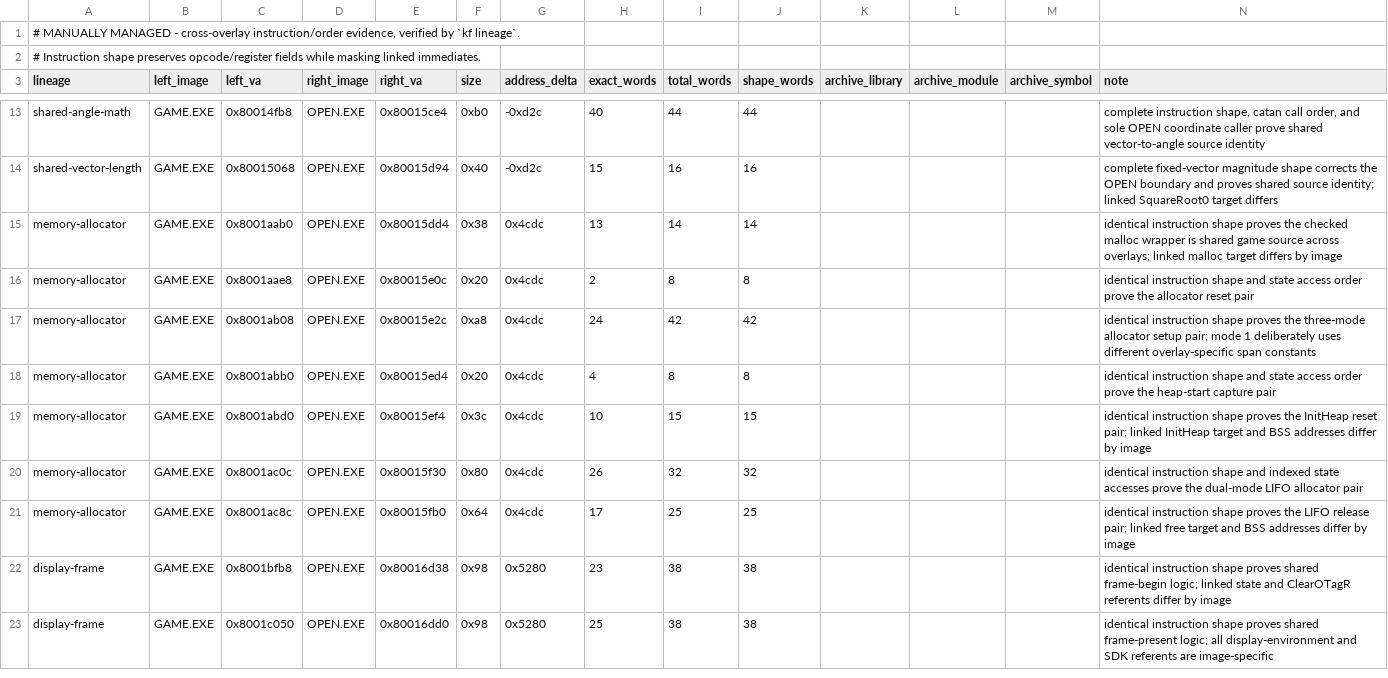
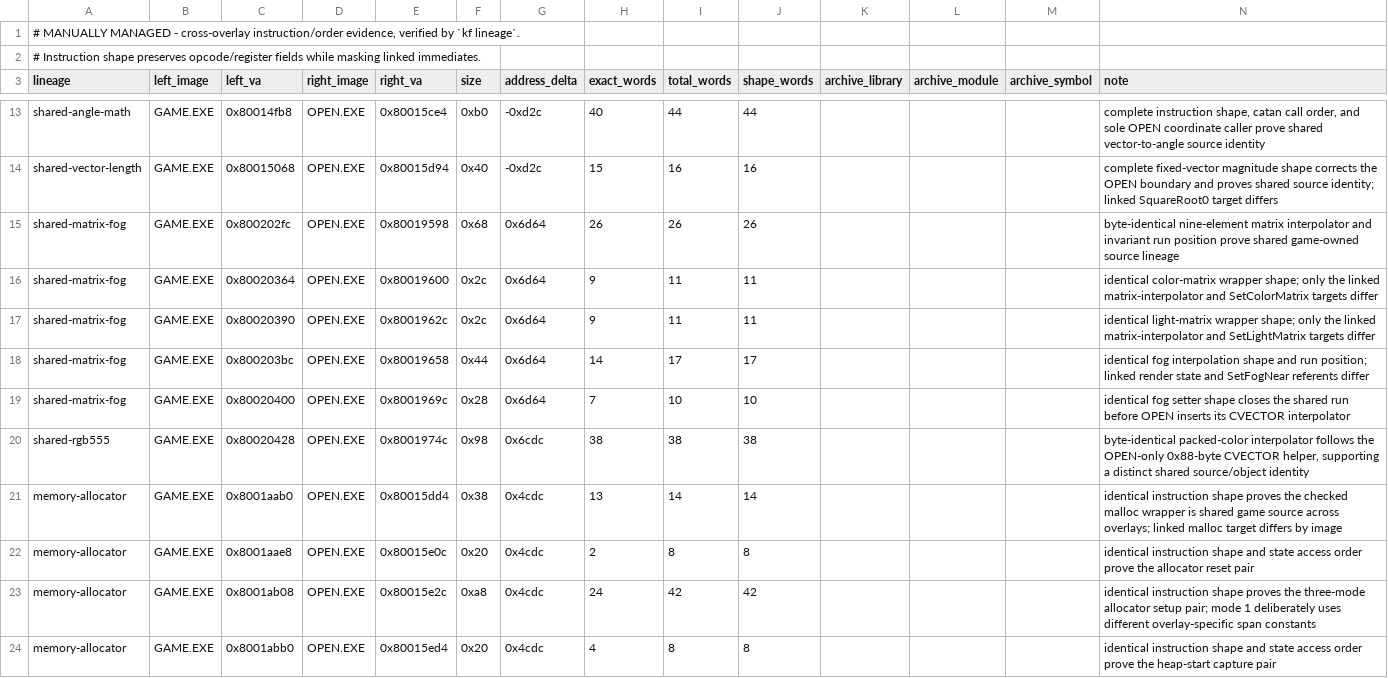
Before and after one commit to sushi-shi/kings-field-decomp, a TSV file: config/evidence/overlay_lineage.tsv, drawn as a sheet; only a part is shown, gaps mark what is left out; the shorter side is filled out with more unchanged rows; the diff names each change by its address in the sheet, - before the commit and + after, or states it on an @@ line.

Commit message:
match: reconstruct OPEN color interpolation pair

```diff
--- a/config/evidence/overlay_lineage.tsv
+++ b/config/evidence/overlay_lineage.tsv
+row 15: shared-matrix-fog | GAME.EXE | 0x800202fc | OPEN.EXE | 0x80019598 | 0x68 | 0x6d64 | 26 | 26 | 26 |  |  |  | byte-identical nine-element matrix interpolator and invariant run position prove shared game-owned source lineage
+row 16: shared-matrix-fog | GAME.EXE | 0x80020364 | OPEN.EXE | 0x80019600 | 0x2c | 0x6d64 | 9 | 11 | 11 |  |  |  | identical color-matrix wrapper shape; only the linked matrix-interpolator and SetColorMatrix targets differ
+row 17: shared-matrix-fog | GAME.EXE | 0x80020390 | OPEN.EXE | 0x8001962c | 0x2c | 0x6d64 | 9 | 11 | 11 |  |  |  | identical light-matrix wrapper shape; only the linked matrix-interpolator and SetLightMatrix targets differ
+row 18: shared-matrix-fog | GAME.EXE | 0x800203bc | OPEN.EXE | 0x80019658 | 0x44 | 0x6d64 | 14 | 17 | 17 |  |  |  | identical fog interpolation shape and run position; linked render state and SetFogNear referents differ
+row 19: shared-matrix-fog | GAME.EXE | 0x80020400 | OPEN.EXE | 0x8001969c | 0x28 | 0x6d64 | 7 | 10 | 10 |  |  |  | identical fog setter shape closes the shared run before OPEN inserts its CVECTOR interpolator
+row 20: shared-rgb555 | GAME.EXE | 0x80020428 | OPEN.EXE | 0x8001974c | 0x98 | 0x6cdc | 38 | 38 | 38 |  |  |  | byte-identical packed-color interpolator follows the OPEN-only 0x88-byte CVECTOR helper, supporting a distinct shared source/object identity
```
Also changed, not shown: config/match_baseline.tsv, config/retail/function_identities.tsv, 8 other files.
